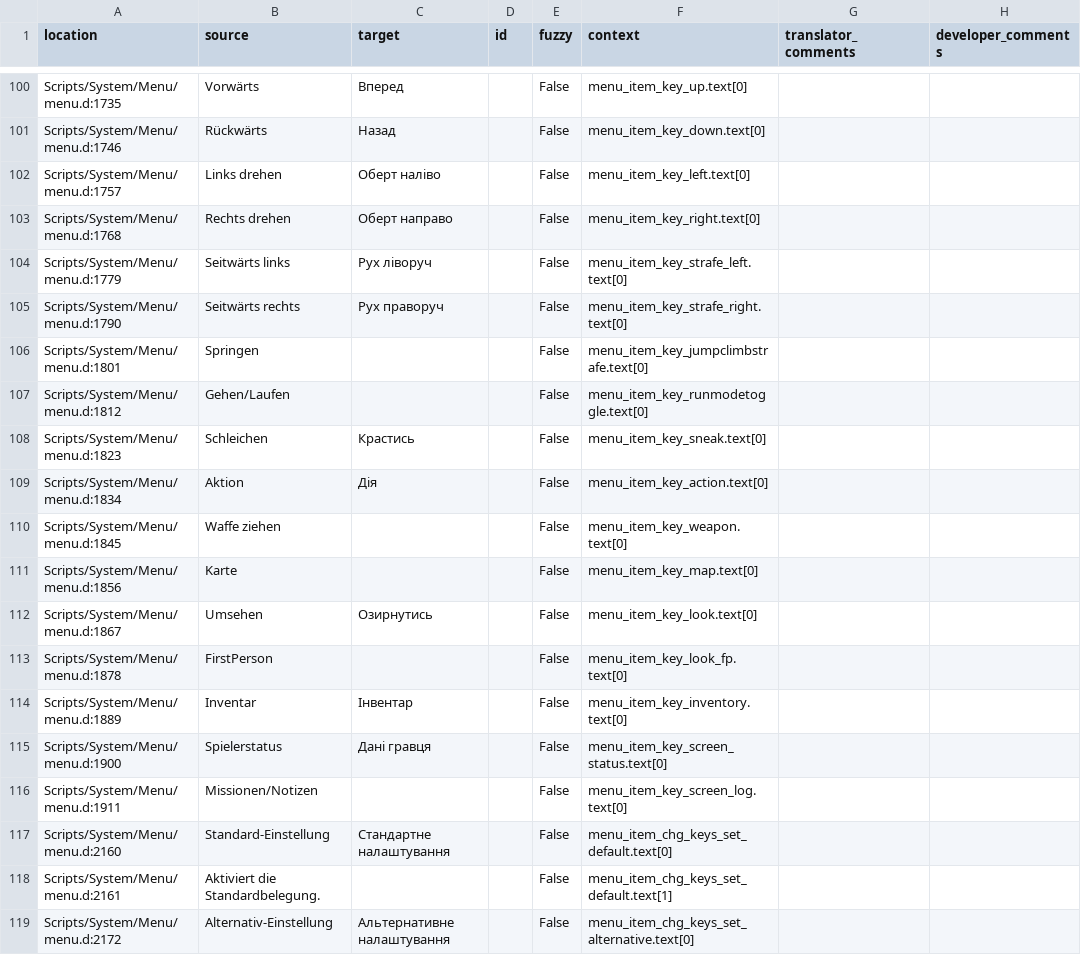
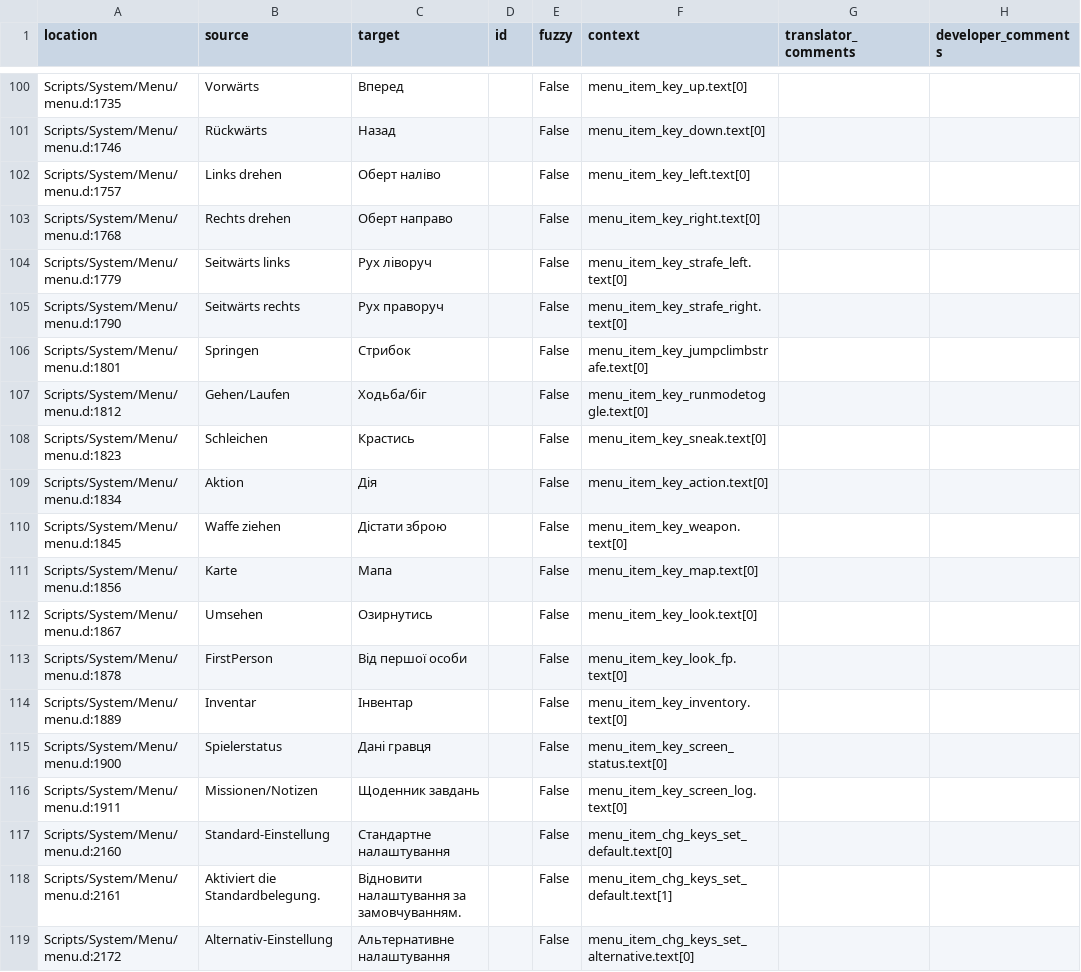
Before and after one commit to auronen/Bumshak, a CSV file: .translations/uk/Menu.csv, drawn as a sheet; only a part is shown, gaps mark what is left out; the diff covers the shown part only.

Commit message:
Translated using Weblate (Ukrainian)
Currently translated at 100.0% (196 of 196 strings)

Translation: Bumshak/Menu
Translate-URL: http://weblate.cokoliv.eu/projects/bumshak/menu/uk/

```diff
--- a/.translations/uk/Menu.csv
+++ b/.translations/uk/Menu.csv
@@ -105,15 +105,15 @@
 "Scripts/System/Menu/menu.d:1790","Seitwärts rechts","Рух праворуч","","False","menu_item_key_strafe_right.text[0]","",""
-"Scripts/System/Menu/menu.d:1801","Springen","","","False","menu_item_key_jumpclimbstrafe.text[0]","",""
-"Scripts/System/Menu/menu.d:1812","Gehen/Laufen","","","False","menu_item_key_runmodetoggle.text[0]","",""
+"Scripts/System/Menu/menu.d:1801","Springen","Стрибок","","False","menu_item_key_jumpclimbstrafe.text[0]","",""
+"Scripts/System/Menu/menu.d:1812","Gehen/Laufen","Ходьба/біг","","False","menu_item_key_runmodetoggle.text[0]","",""
 "Scripts/System/Menu/menu.d:1823","Schleichen","Крастись","","False","menu_item_key_sneak.text[0]","",""
 "Scripts/System/Menu/menu.d:1834","Aktion","Дія","","False","menu_item_key_action.text[0]","",""
-"Scripts/System/Menu/menu.d:1845","Waffe ziehen","","","False","menu_item_key_weapon.text[0]","",""
-"Scripts/System/Menu/menu.d:1856","Karte","","","False","menu_item_key_map.text[0]","",""
+"Scripts/System/Menu/menu.d:1845","Waffe ziehen","Дістати зброю","","False","menu_item_key_weapon.text[0]","",""
+"Scripts/System/Menu/menu.d:1856","Karte","Мапа","","False","menu_item_key_map.text[0]","",""
 "Scripts/System/Menu/menu.d:1867","Umsehen","Озирнутись","","False","menu_item_key_look.text[0]","",""
-"Scripts/System/Menu/menu.d:1878","FirstPerson","","","False","menu_item_key_look_fp.text[0]","",""
+"Scripts/System/Menu/menu.d:1878","FirstPerson","Від першої особи","","False","menu_item_key_look_fp.text[0]","",""
 "Scripts/System/Menu/menu.d:1889","Inventar","Інвентар","","False","menu_item_key_inventory.text[0]","",""
 "Scripts/System/Menu/menu.d:1900","Spielerstatus","Дані гравця","","False","menu_item_key_screen_status.text[0]","",""
-"Scripts/System/Menu/menu.d:1911","Missionen/Notizen","","","False","menu_item_key_screen_log.text[0]","",""
+"Scripts/System/Menu/menu.d:1911","Missionen/Notizen","Щоденник завдань","","False","menu_item_key_screen_log.text[0]","",""
 "Scripts/System/Menu/menu.d:2160","Standard-Einstellung","Стандартне налаштування","","False","menu_item_chg_keys_set_default.text[0]","",""
-"Scripts/System/Menu/menu.d:2161","Aktiviert die Standardbelegung.","","","False","menu_item_chg_keys_set_default.text[1]","",""
+"Scripts/System/Menu/menu.d:2161","Aktiviert die Standardbelegung.","Відновити налаштування за замовчуванням.","","False","menu_item_chg_keys_set_default.text[1]","",""
 "Scripts/System/Menu/menu.d:2172","Alternativ-Einstellung","Альтернативне налаштування","","False","menu_item_chg_keys_set_alternative.text[0]","",""
```
Also changed, not shown: 63 edited cells elsewhere in this file.
